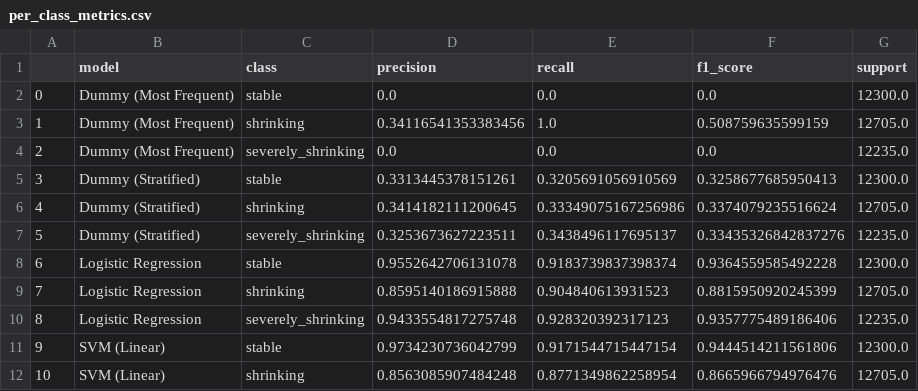
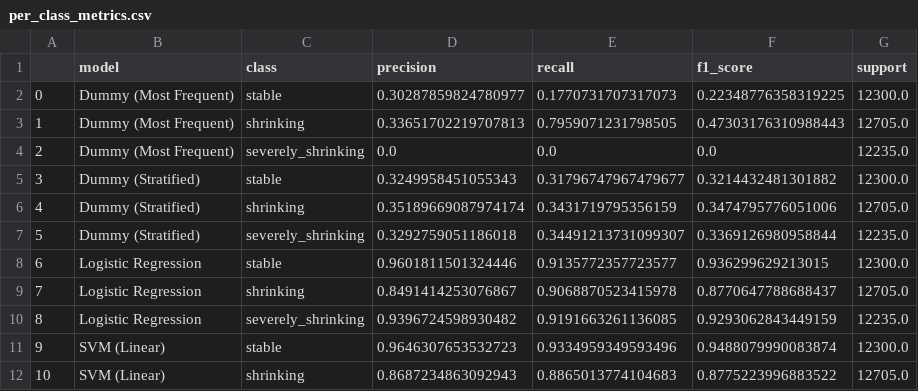
Before and after one commit to jxlianbr/thesis-shrinkin-villages, a CSV file: classification/outputs_aza/tables/per_class_metrics.csv, drawn as a sheet; only a part is shown; the diff covers the shown part only.

```diff
--- a/classification/outputs_aza/tables/per_class_metrics.csv
+++ b/classification/outputs_aza/tables/per_class_metrics.csv
@@ -1,12 +1,12 @@
 ,model,class,precision,recall,f1_score,support
-0,Dummy (Most Frequent),stable,0.0,0.0,0.0,12300.0
-1,Dummy (Most Frequent),shrinking,0.34116541353383456,1.0,0.508759635599159,12705.0
+0,Dummy (Most Frequent),stable,0.30287859824780977,0.1770731707317073,0.22348776358319225,12300.0
+1,Dummy (Most Frequent),shrinking,0.33651702219707813,0.7959071231798505,0.47303176310988443,12705.0
 2,Dummy (Most Frequent),severely_shrinking,0.0,0.0,0.0,12235.0
-3,Dummy (Stratified),stable,0.3313445378151261,0.3205691056910569,0.3258677685950413,12300.0
-4,Dummy (Stratified),shrinking,0.3414182111200645,0.33349075167256986,0.3374079235516624,12705.0
-5,Dummy (Stratified),severely_shrinking,0.3253673627223511,0.3438496117695137,0.33435326842837276,12235.0
-6,Logistic Regression,stable,0.9552642706131078,0.9183739837398374,0.9364559585492228,12300.0
-7,Logistic Regression,shrinking,0.8595140186915888,0.904840613931523,0.8815950920245399,12705.0
-8,Logistic Regression,severely_shrinking,0.9433554817275748,0.928320392317123,0.9357775489186406,12235.0
-9,SVM (Linear),stable,0.9734230736042799,0.9171544715447154,0.9444514211561806,12300.0
-10,SVM (Linear),shrinking,0.8563085907484248,0.8771349862258954,0.8665966794976476,12705.0
+3,Dummy (Stratified),stable,0.3249958451055343,0.31796747967479677,0.3214432481301882,12300.0
+4,Dummy (Stratified),shrinking,0.35189669087974174,0.3431719795356159,0.3474795776051006,12705.0
+5,Dummy (Stratified),severely_shrinking,0.3292759051186018,0.34491213731099307,0.3369126980958844,12235.0
+6,Logistic Regression,stable,0.9601811501324446,0.9135772357723577,0.936299629213015,12300.0
+7,Logistic Regression,shrinking,0.8491414253076867,0.9068870523415978,0.8770647788688437,12705.0
+8,Logistic Regression,severely_shrinking,0.9396724598930482,0.9191663261136085,0.9293062843449159,12235.0
+9,SVM (Linear),stable,0.9646307653532723,0.9334959349593496,0.9488079990083874,12300.0
+10,SVM (Linear),shrinking,0.8687234863092943,0.8865013774104683,0.8775223996883522,12705.0
```
Also changed, not shown: 57 edited cells elsewhere in this file, classification/outputs_aza/tables/feature_importance_permutation.csv, classification/outputs_aza/tables/fold_level_metrics.csv, 26 other files.
